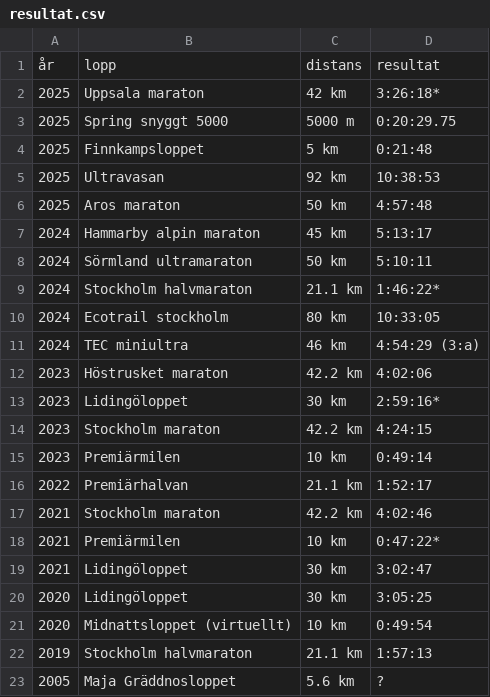
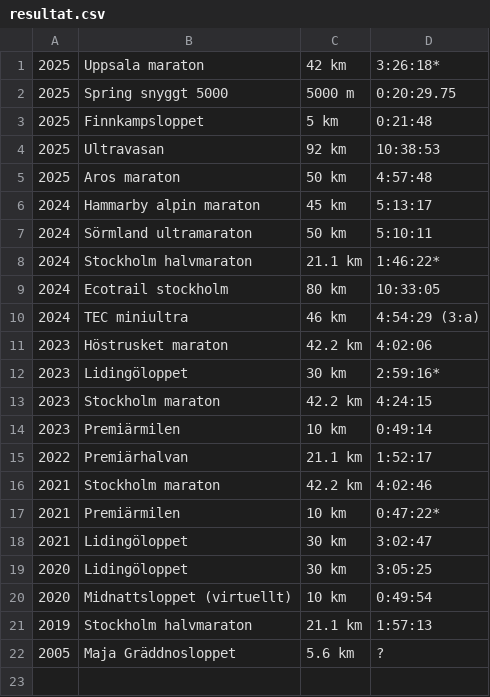
Before and after one commit to xlsrln/lopp, a CSV file: resultat.csv, drawn as a sheet; the diff names each change by its address in the sheet, - before the commit and + after, or states it on an @@ line.

Commit message:
Update resultat.csv

```diff
--- a/resultat.csv
+++ b/resultat.csv
-row 1: år | lopp | distans | resultat
```
